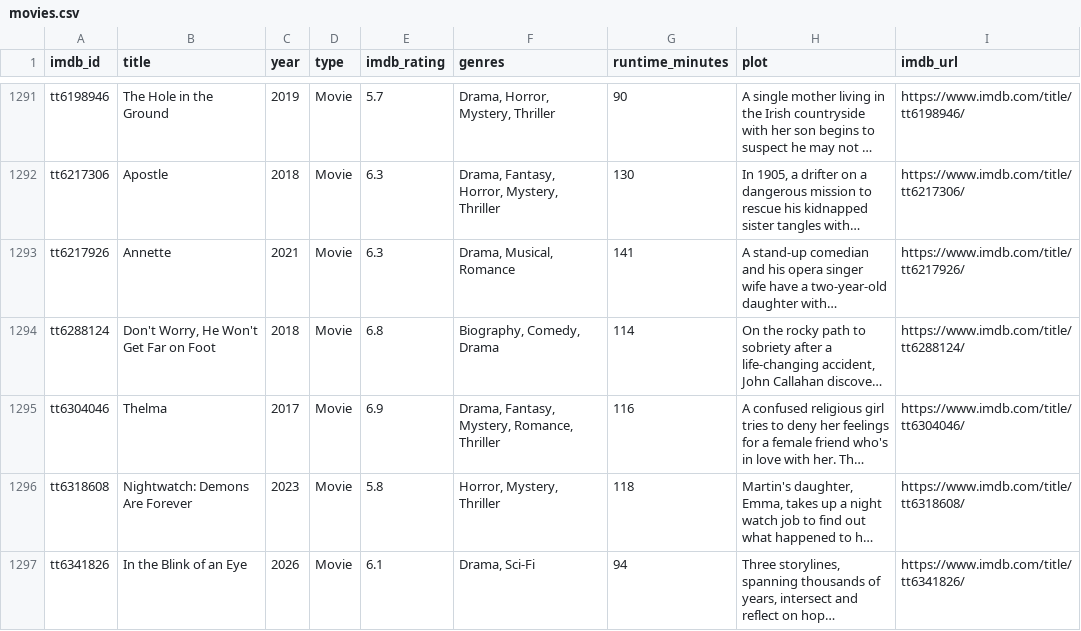
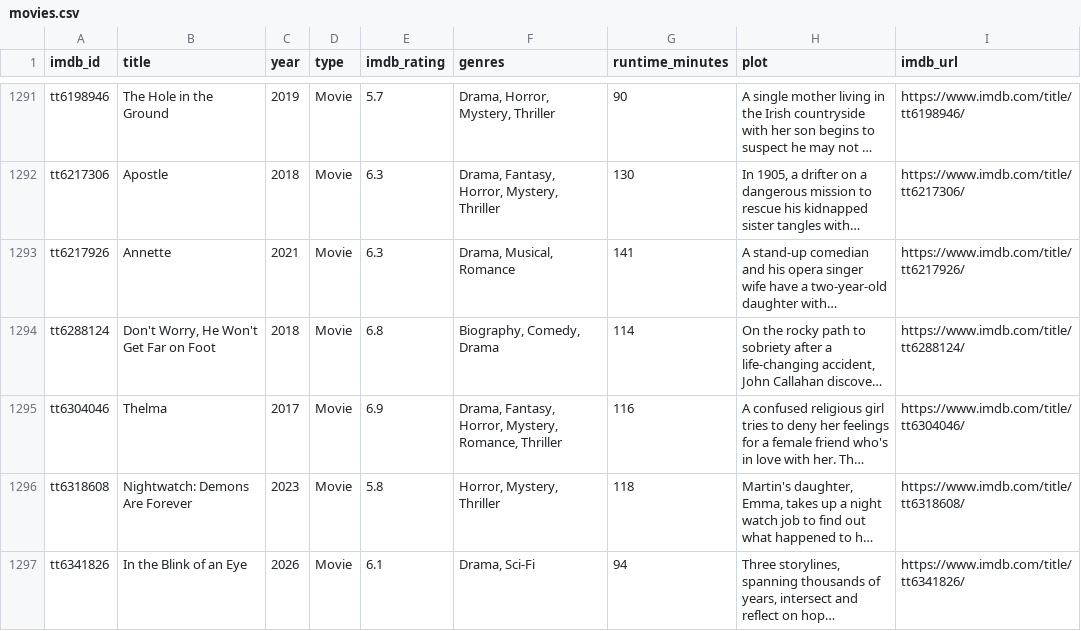
Before and after one commit to scl2020/imdb-watchlist-sync, a CSV file: movies.csv, drawn as a sheet; only a part is shown, gaps mark what is left out; long unchanged cells end in …; the diff covers the shown part only; the diff names each change by its address in the sheet, - before the commit and + after, or states it on an @@ line.

```diff
--- a/movies.csv
+++ b/movies.csv
-F1295 (genres): Drama, Fantasy, Mystery, Romance,…
+F1295 (genres): Drama, Fantasy, Horror, Mystery, Romance,…
```
Also changed, not shown: 5 edited cells elsewhere in this file, 1 other file.
